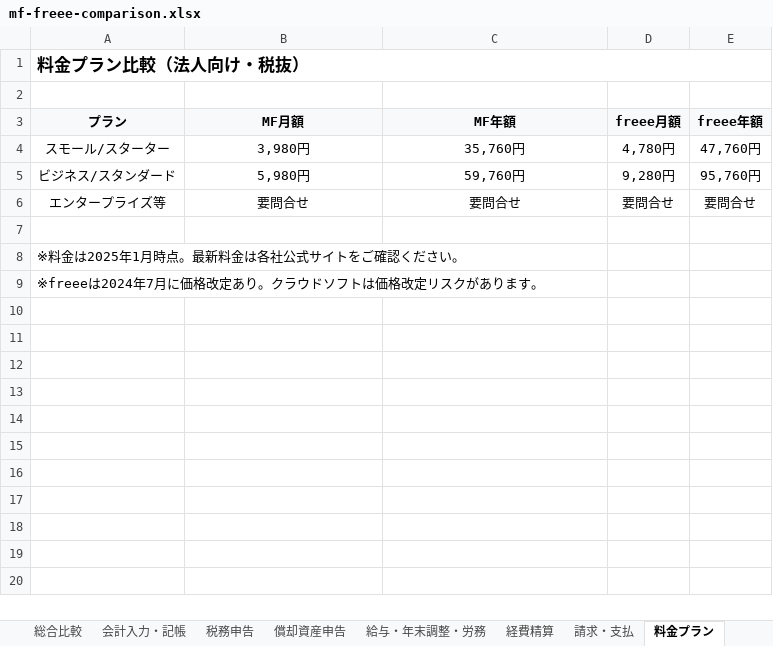
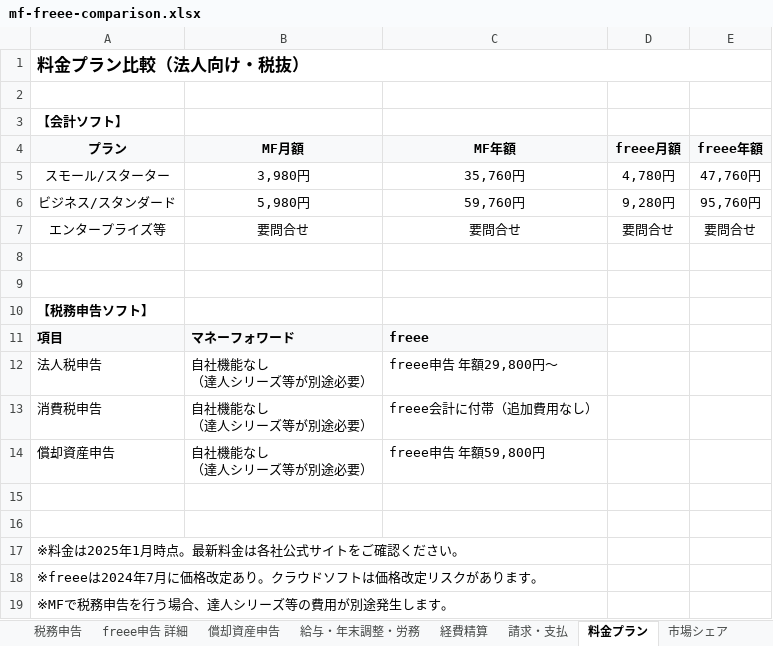
Before and after one commit to Ezark213/business-application, an Excel workbook: ms-expense-app/docs/mf-freee-comparison.xlsx, sheet 料金プラン, drawn as a sheet; values as stored, in another font and other column widths than the file's, no borders; ↵ is a line break in a cell; the diff names each change by its address in the sheet, - before the commit and + after, or states it on an @@ line.

```diff
--- a/ms-expense-app/docs/mf-freee-comparison.xlsx (sheet 料金プラン)
+++ b/ms-expense-app/docs/mf-freee-comparison.xlsx (sheet 料金プラン)
+sheet tab: freee申告 詳細
+row 3: 【会計ソフト】
+row 9: (empty)
+row 10: 【税務申告ソフト】
+row 11: 項目 | マネーフォワード | freee
+row 12: 法人税申告 | 自社機能なし ↵ （達人シリーズ等が別途必要） | freee申告 年額29,800円〜
+row 13: 消費税申告 | 自社機能なし ↵ （達人シリーズ等が別途必要） | freee会計に付帯（追加費用なし）
+row 14: 償却資産申告 | 自社機能なし ↵ （達人シリーズ等が別途必要） | freee申告 年額59,800円
+row 15: (empty)
+row 16: (empty)
+row 19: ※MFで税務申告を行う場合、達人シリーズ等の費用が別途発生します。
```
Also changed, not shown: sheet 税務申告, sheet 推奨シナリオ, sheet 総合比較, sheet 償却資産申告, sheet 給与・年末調整・労務, 1 other file.
